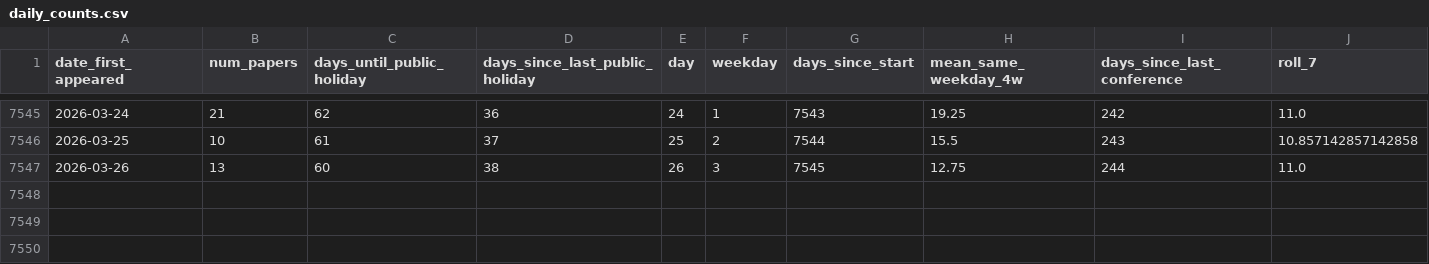
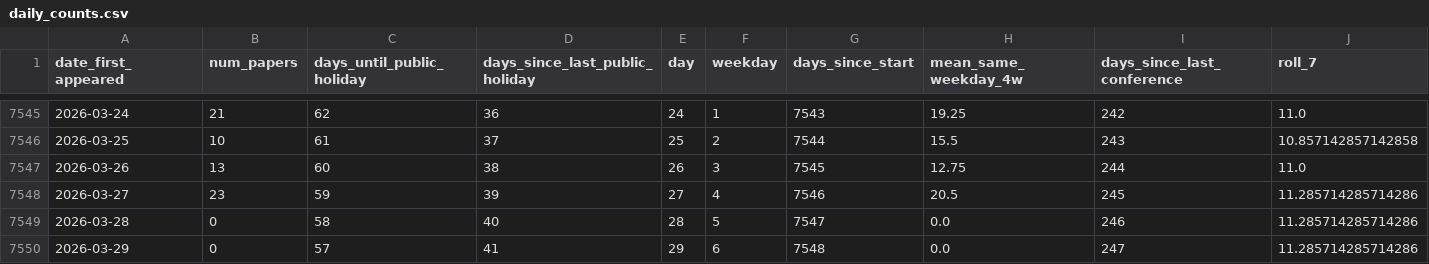
Before and after one commit to zagaluke/hep-th-bot, a CSV file: data/daily_counts.csv, drawn as a sheet; only a part is shown, gaps mark what is left out; rows hold the shown columns only; the diff names each change by its address in the sheet, - before the commit and + after, or states it on an @@ line.

```diff
--- a/data/daily_counts.csv
+++ b/data/daily_counts.csv
+row 7548: 2026-03-27 | 23 | 59 | 39 | 27 | 4 | 7546 | 20.5 | 245 | 11.285714285714286
+row 7549: 2026-03-28 | 0 | 58 | 40 | 28 | 5 | 7547 | 0.0 | 246 | 11.285714285714286
+row 7550: 2026-03-29 | 0 | 57 | 41 | 29 | 6 | 7548 | 0.0 | 247 | 11.285714285714286
```
